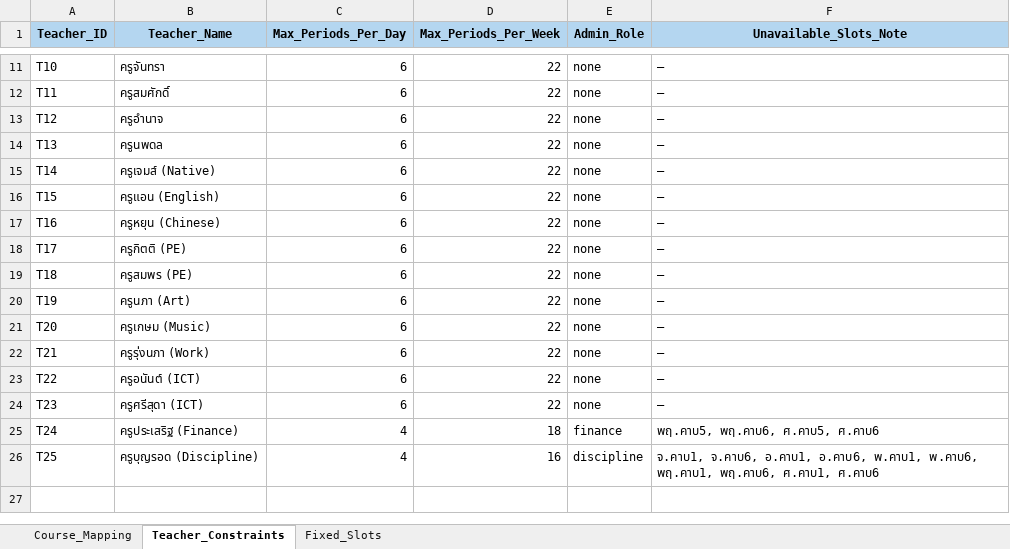
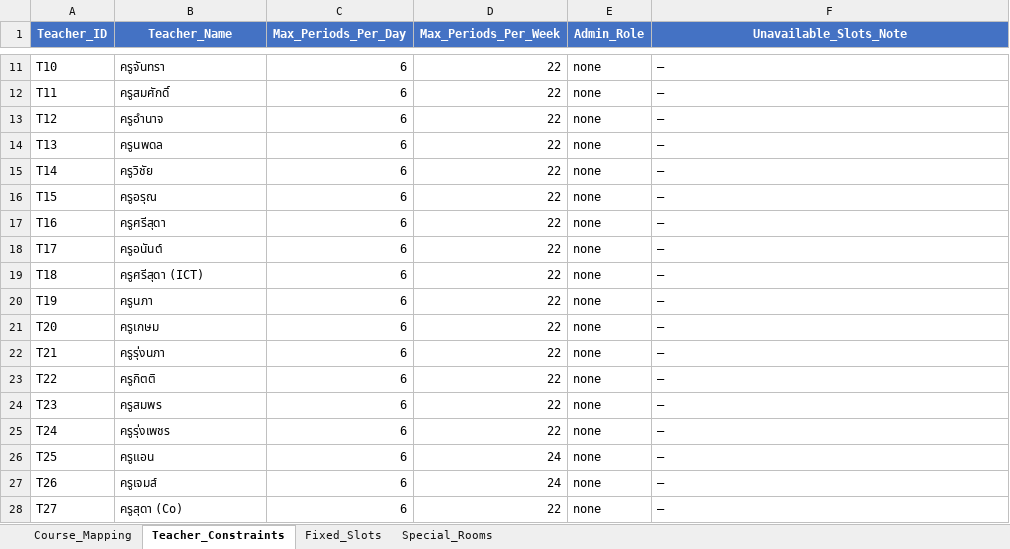
Before and after one commit to angitian/SRO_Timetable, an Excel workbook: mock_primary_school.xlsx, sheet Teacher_Constraints, drawn as a sheet; only a part is shown, gaps mark what is left out; values as stored, in another font and other column widths than the file's, no borders; the diff names each change by its address in the sheet, - before the commit and + after, or states it on an @@ line.

```diff
--- a/mock_primary_school.xlsx (sheet Teacher_Constraints)
+++ b/mock_primary_school.xlsx (sheet Teacher_Constraints)
+sheet tab: Special_Rooms
@@ A1:F1 fill: #B4D6F0 → #4472C4, text colour: black → #FFFFFF @@
-B15 (Teacher_Name): ครูเจมส์ (Native)
+B15 (Teacher_Name): ครูวิชัย
-B16 (Teacher_Name): ครูแอน (English)
+B16 (Teacher_Name): ครูอรุณ
-B17 (Teacher_Name): ครูหยุน (Chinese)
+B17 (Teacher_Name): ครูศรีสุดา
-B18 (Teacher_Name): ครูกิตติ (PE)
+B18 (Teacher_Name): ครูอนันต์
-B19 (Teacher_Name): ครูสมพร (PE)
+B19 (Teacher_Name): ครูศรีสุดา (ICT)
-B20 (Teacher_Name): ครูนภา (Art)
+B20 (Teacher_Name): ครูนภา
-B21 (Teacher_Name): ครูเกษม (Music)
+B21 (Teacher_Name): ครูเกษม
-B22 (Teacher_Name): ครูรุ่งนภา (Work)
+B22 (Teacher_Name): ครูรุ่งนภา
-B23 (Teacher_Name): ครูอนันต์ (ICT)
+B23 (Teacher_Name): ครูกิตติ
-B24 (Teacher_Name): ครูศรีสุดา (ICT)
+B24 (Teacher_Name): ครูสมพร
-B25 (Teacher_Name): ครูประเสริฐ (Finance)
+B25 (Teacher_Name): ครูรุ่งเพชร
-C25:C26 (Max_Periods_Per_Day): 4
+C25:C26 (Max_Periods_Per_Day): 6
-D25 (Max_Periods_Per_Week): 18
+D25 (Max_Periods_Per_Week): 22
-E25 (Admin_Role): finance
+E25 (Admin_Role): none
-F25 (Unavailable_Slots_Note): พฤ.คาบ5, พฤ.คาบ6, ศ.คาบ5, ศ.คาบ6
+F25 (Unavailable_Slots_Note): —
-B26 (Teacher_Name): ครูบุญรอด (Discipline)
+B26 (Teacher_Name): ครูแอน
-D26 (Max_Periods_Per_Week): 16
+D26 (Max_Periods_Per_Week): 24
-E26 (Admin_Role): discipline
+E26 (Admin_Role): none
-F26 (Unavailable_Slots_Note): จ.คาบ1, จ.คาบ6, อ.คาบ1, อ.คาบ6, พ.คาบ1, พ.คาบ6, พฤ.คาบ1, พฤ.คาบ6, ศ.คาบ1, ศ.คาบ6
+F26 (Unavailable_Slots_Note): —
+row 27: T26 | ครูเจมส์ | 6 | 24 | none | —
+row 28: T27 | ครูสุดา (Co) | 6 | 22 | none | —
```
Also changed, not shown: sheet Course_Mapping, sheet Fixed_Slots, 53 other files.
